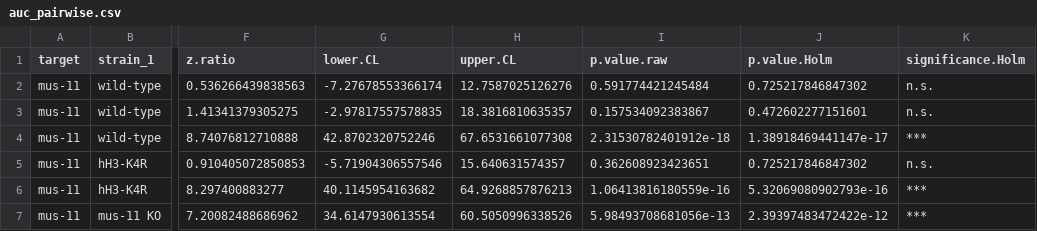
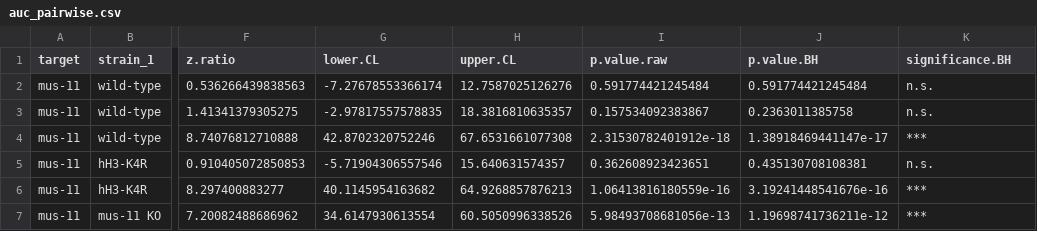
Before and after one commit to KentoYana/Resource_Article_DDT_hH3-K4R_01, a CSV file: 04_quantitative_spot_test/output/mus-11/auc_pairwise.csv, drawn as a sheet; only a part is shown, gaps mark what is left out; the diff names each change by its address in the sheet, - before the commit and + after, or states it on an @@ line.

```diff
--- a/04_quantitative_spot_test/output/mus-11/auc_pairwise.csv
+++ b/04_quantitative_spot_test/output/mus-11/auc_pairwise.csv
-J1: p.value.Holm
+J1: p.value.BH
-K1: significance.Holm
+K1: significance.BH
-J2 (p.value.BH): 0.725217846847302
+J2 (p.value.BH): 0.591774421245484
-J3 (p.value.BH): 0.472602277151601
+J3 (p.value.BH): 0.2363011385758
-J5 (p.value.BH): 0.725217846847302
+J5 (p.value.BH): 0.435130708108381
-J6 (p.value.BH): 5.32069080902793e-16
+J6 (p.value.BH): 3.19241448541676e-16
-J7 (p.value.BH): 2.39397483472422e-12
+J7 (p.value.BH): 1.19698741736211e-12
```
Also changed, not shown: 04_quantitative_spot_test/output/auc_pairwise_all_targets.csv, 04_quantitative_spot_test/output/mei-3/auc_pairwise.csv, 28 other files.
